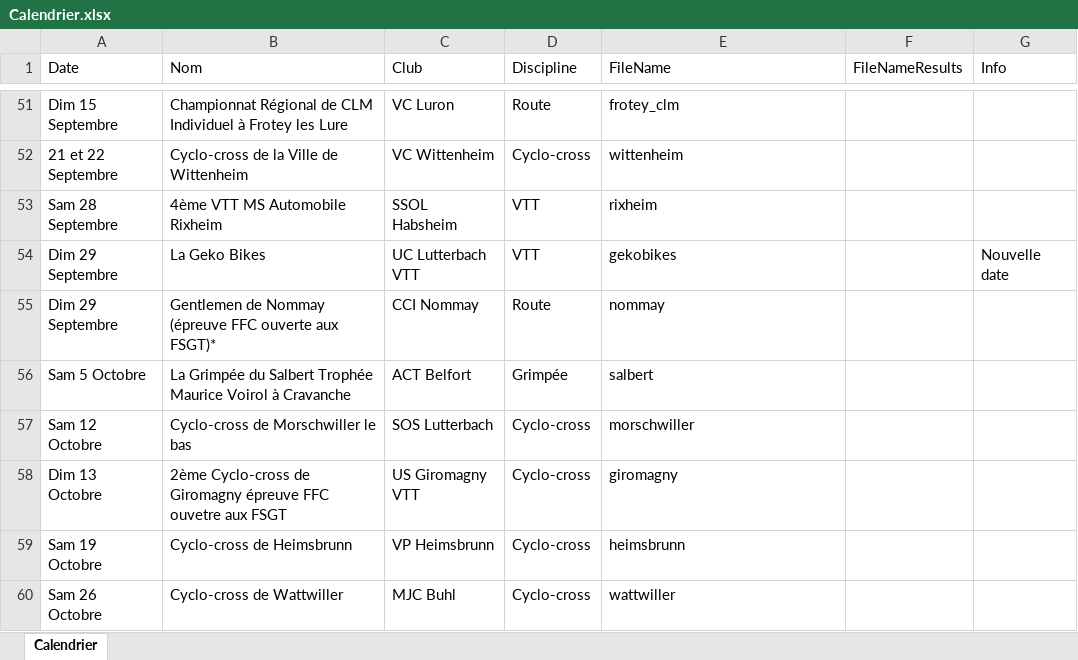
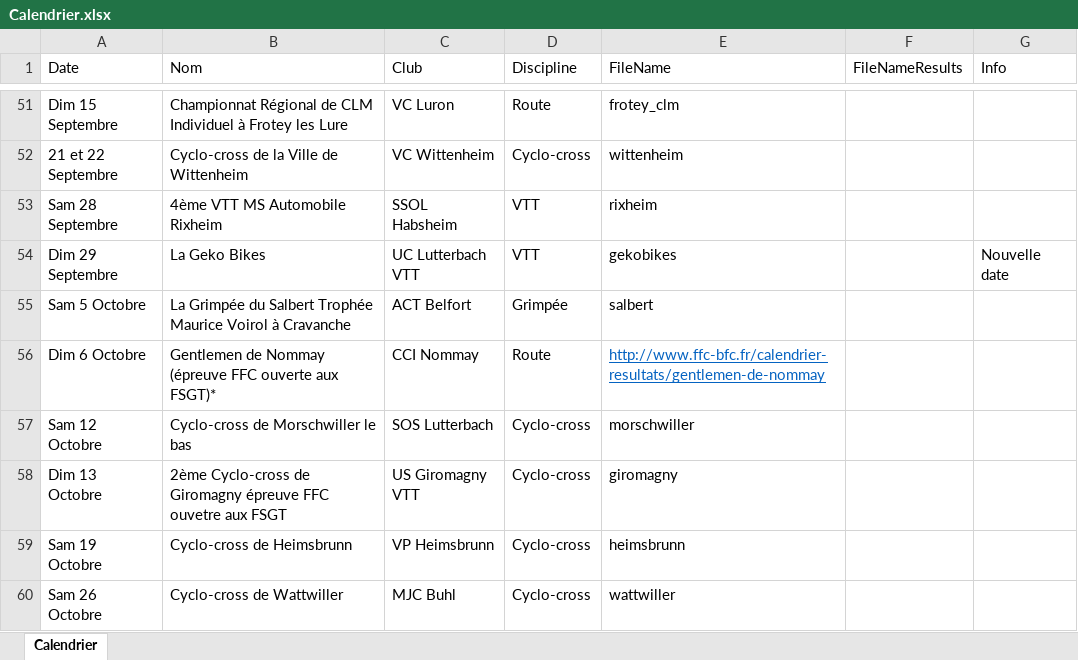
Before and after one commit to FlorianKohler/68-FSGT-Cyclisme-Alsace, an Excel workbook: Calendrier.xlsx, sheet Calendrier, drawn as a sheet; only a part is shown, gaps mark what is left out; values as stored, in another font and other column widths than the file's, no borders; removed rows and columns are numbered as before the commit, all else as after; the diff names each change by its address in the sheet, - before the commit and + after, or states it on an @@ line.

Commit message:
Fix date Nommay

```diff
--- a/Calendrier.xlsx (sheet Calendrier)
+++ b/Calendrier.xlsx (sheet Calendrier)
-row 55: Dim 29 Septembre | Gentlemen de Nommay (épreuve FFC ouverte aux FSGT)* | CCI Nommay | Route | nommay
+row 56: Dim 6 Octobre | Gentlemen de Nommay (épreuve FFC ouverte aux FSGT)* | CCI Nommay | Route | http://www.ffc-bfc.fr/calendrier-resultats/gentlemen-de-nommay
```
Also changed, not shown: 1 other file.
